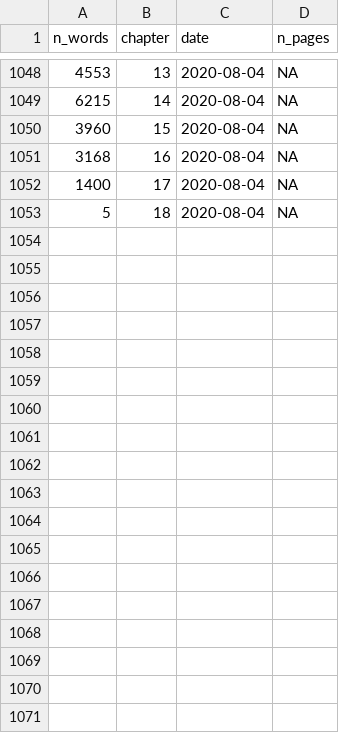
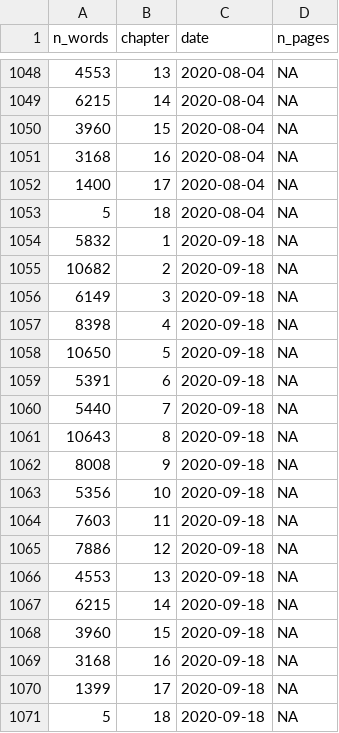
Before and after one commit to geocompx/geocompr, a CSV file: extdata/word-count-time.csv, drawn as a sheet; only a part is shown, gaps mark what is left out.

```diff
--- a/extdata/word-count-time.csv
+++ b/extdata/word-count-time.csv
@@ -1053 +1053,19 @@ n_words,chapter,date,n_pages
 5,18,2020-08-04,NA
+5832,1,2020-09-18,NA
+10682,2,2020-09-18,NA
+6149,3,2020-09-18,NA
+8398,4,2020-09-18,NA
+10650,5,2020-09-18,NA
+5391,6,2020-09-18,NA
+5440,7,2020-09-18,NA
+10643,8,2020-09-18,NA
+8008,9,2020-09-18,NA
+5356,10,2020-09-18,NA
+7603,11,2020-09-18,NA
+7886,12,2020-09-18,NA
+4553,13,2020-09-18,NA
+6215,14,2020-09-18,NA
+3960,15,2020-09-18,NA
+3168,16,2020-09-18,NA
+1399,17,2020-09-18,NA
+5,18,2020-09-18,NA
```
Also changed, not shown: extdata/contributors.csv, 2 other files.
